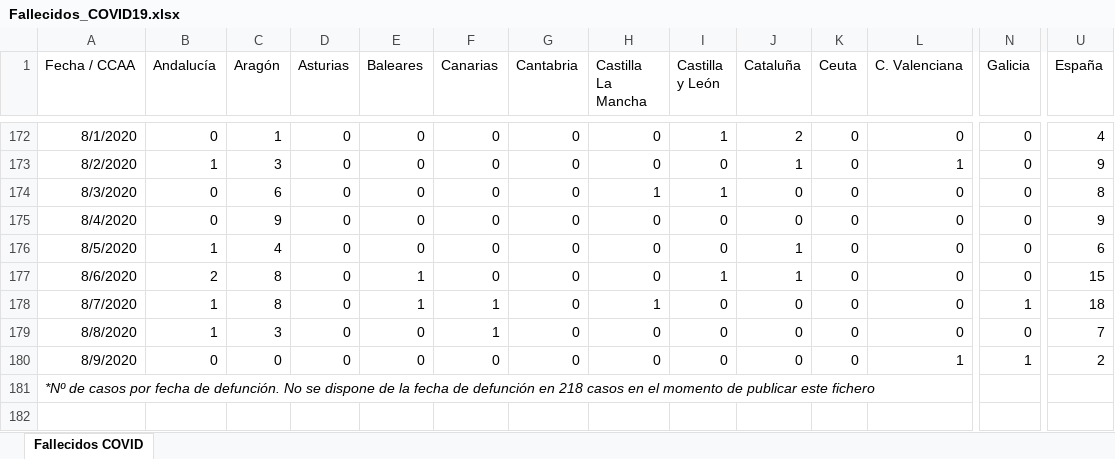
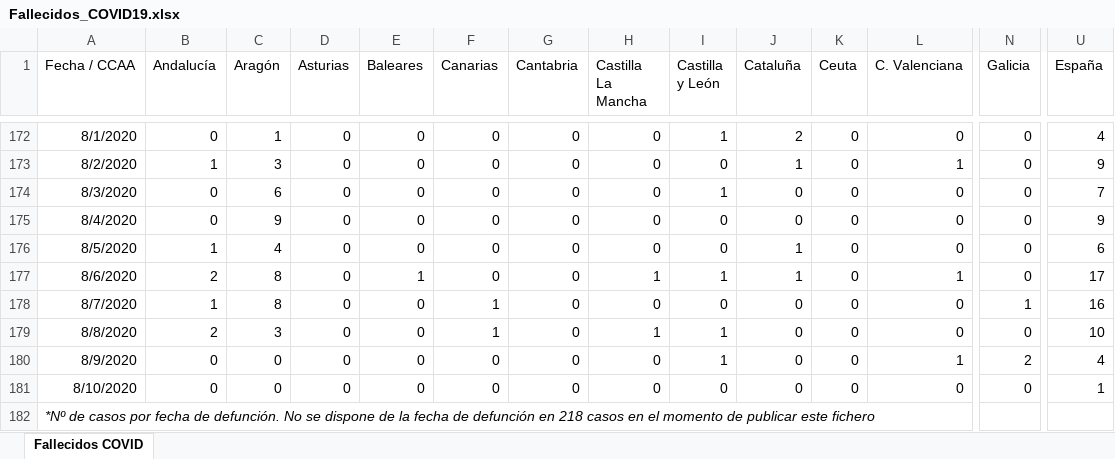
Before and after one commit to svavassori/covid-19-spain, an Excel workbook: csv/Fallecidos_COVID19.xlsx, sheet Fallecidos COVID, drawn as a sheet; only a part is shown, gaps mark what is left out; values as stored, in another font and other column widths than the file's, no borders; rows hold the shown columns only; the diff names each change by its address in the sheet, - before the commit and + after, or states it on an @@ line.

```diff
--- a/csv/Fallecidos_COVID19.xlsx (sheet Fallecidos COVID)
+++ b/csv/Fallecidos_COVID19.xlsx (sheet Fallecidos COVID)
-H174 (Castilla La Mancha): 1
+H174 (Castilla La Mancha): 0
-U174 (España): 8
+U174 (España): 7
-H177 (Castilla La Mancha): 0
+H177 (Castilla La Mancha): 1
-L177 (C. Valenciana): 0
+L177 (C. Valenciana): 1
-U177 (España): 15
+U177 (España): 17
-E178 (Baleares): 1
+E178 (Baleares): 0
-H178 (Castilla La Mancha): 1
+H178 (Castilla La Mancha): 0
-U178 (España): 18
+U178 (España): 16
-B179 (Andalucía): 1
+B179 (Andalucía): 2
-H179 (Castilla La Mancha): 0
+H179 (Castilla La Mancha): 1
-I179:I180 (Castilla y León): 0
+I179:I180 (Castilla y León): 1
-U179 (España): 7
+U179 (España): 10
-N180 (Galicia): 1
+N180 (Galicia): 2
-U180 (España): 2
+U180 (España): 4
+row 181: 8/10/2020 | 0 | 0 | 0 | 0 | 0 | 0 | 0 | 0 | 0 | 0 | 0 | 0 | 1
```
Also changed, not shown: 2 other files.
